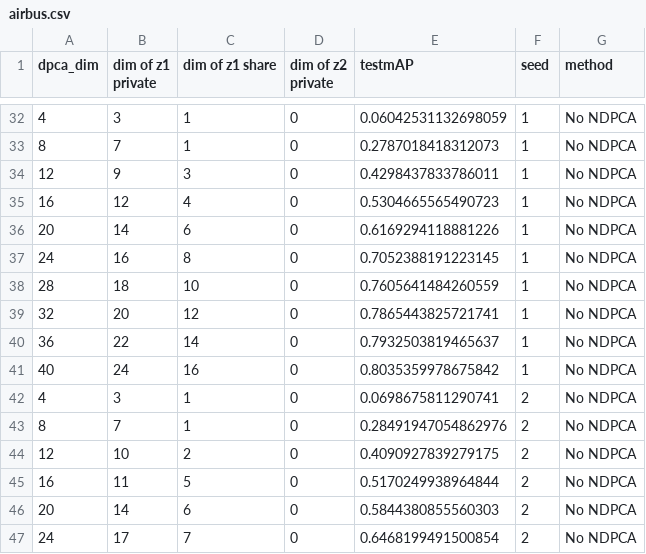
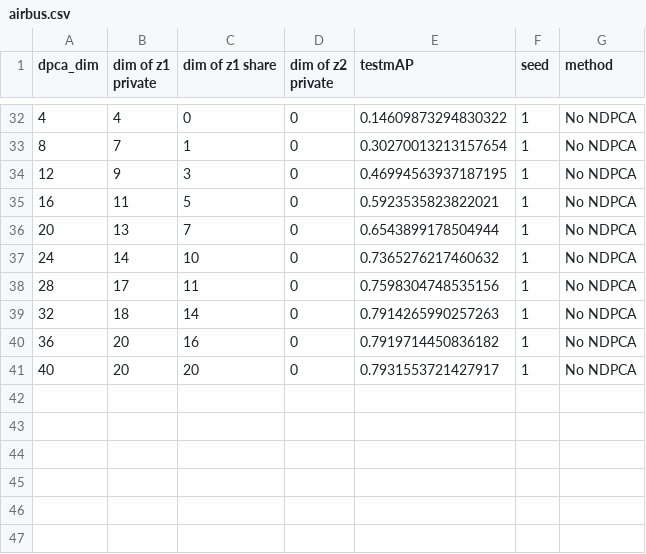
Before and after one commit to UTAustin-SwarmLab/Task-aware-Distributed-Source-Coding, a CSV file: plots/airbus.csv, drawn as a sheet; only a part is shown, gaps mark what is left out; the diff covers the shown part only.

```diff
--- a/plots/airbus.csv
+++ b/plots/airbus.csv
@@ -32,16 +32,10 @@ dpca_dim,dim of z1 private,dim of z1 share,dim of z2 private,testmAP,seed,method
-4,3,1,0,0.06042531132698059,1,No NDPCA
-8,7,1,0,0.2787018418312073,1,No NDPCA
-12,9,3,0,0.4298437833786011,1,No NDPCA
-16,12,4,0,0.5304665565490723,1,No NDPCA
-20,14,6,0,0.6169294118881226,1,No NDPCA
-24,16,8,0,0.7052388191223145,1,No NDPCA
-28,18,10,0,0.7605641484260559,1,No NDPCA
-32,20,12,0,0.7865443825721741,1,No NDPCA
-36,22,14,0,0.7932503819465637,1,No NDPCA
-40,24,16,0,0.8035359978675842,1,No NDPCA
-4,3,1,0,0.0698675811290741,2,No NDPCA
-8,7,1,0,0.28491947054862976,2,No NDPCA
-12,10,2,0,0.4090927839279175,2,No NDPCA
-16,11,5,0,0.5170249938964844,2,No NDPCA
-20,14,6,0,0.5844380855560303,2,No NDPCA
-24,17,7,0,0.6468199491500854,2,No NDPCA
+4,4,0,0,0.14609873294830322,1,No NDPCA
+8,7,1,0,0.30270013213157654,1,No NDPCA
+12,9,3,0,0.46994563937187195,1,No NDPCA
+16,11,5,0,0.5923535823822021,1,No NDPCA
+20,13,7,0,0.6543899178504944,1,No NDPCA
+24,14,10,0,0.7365276217460632,1,No NDPCA
+28,17,11,0,0.7598304748535156,1,No NDPCA
+32,18,14,0,0.7914265990257263,1,No NDPCA
+36,20,16,0,0.7919714450836182,1,No NDPCA
+40,20,20,0,0.7931553721427917,1,No NDPCA
```
Also changed, not shown: 4 removed rows and 30 edited cells elsewhere in this file, 6 other files.
